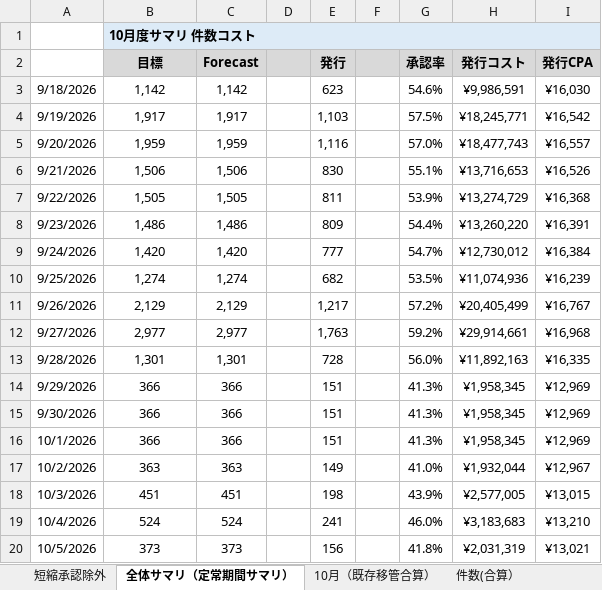
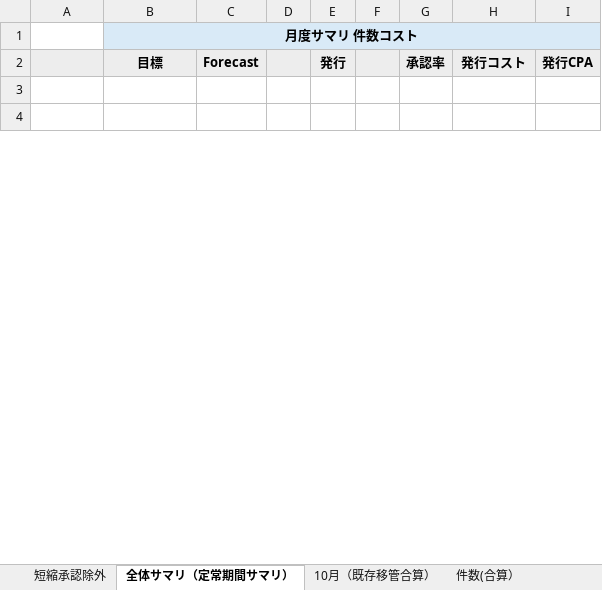
Before and after one commit to marika-kitahara/card_AFF_planning-tool, an Excel workbook: assets/submission_template.xlsx, sheet 全体サマリ（定常期間サマリ）, drawn as a sheet; only a part is shown; the shorter side is filled out with more unchanged rows; values as stored, in another font and other column widths than the file's, no borders; removed rows and columns are numbered as before the commit, all else as after; the diff covers the shown part only; the diff names each change by its address in the sheet, - before the commit and + after, or states it on an @@ line.

```diff
--- a/assets/submission_template.xlsx (sheet 全体サマリ（定常期間サマリ）)
+++ b/assets/submission_template.xlsx (sheet 全体サマリ（定常期間サマリ）)
-B1: 10月度サマリ 件数コスト
+B1: 月度サマリ 件数コスト
-B1 alignment: left
+B1 alignment: center
-C1:I1 fill: none
+C1:I1 fill: #D9EAF7
-A2 fill: none
+A2 fill: #EDEDED
-row 3: 9/18/2026 | 1,142 | 1,142 |  | 623 |  | 54.6% | ¥9,986,591 | ¥16,030
-row 4: 9/19/2026 | 1,917 | 1,917 |  | 1,103 |  | 57.5% | ¥18,245,771 | ¥16,542
-row 5: 9/20/2026 | 1,959 | 1,959 |  | 1,116 |  | 57.0% | ¥18,477,743 | ¥16,557
-row 6: 9/21/2026 | 1,506 | 1,506 |  | 830 |  | 55.1% | ¥13,716,653 | ¥16,526
-row 7: 9/22/2026 | 1,505 | 1,505 |  | 811 |  | 53.9% | ¥13,274,729 | ¥16,368
-row 8: 9/23/2026 | 1,486 | 1,486 |  | 809 |  | 54.4% | ¥13,260,220 | ¥16,391
-row 9: 9/24/2026 | 1,420 | 1,420 |  | 777 |  | 54.7% | ¥12,730,012 | ¥16,384
-row 10: 9/25/2026 | 1,274 | 1,274 |  | 682 |  | 53.5% | ¥11,074,936 | ¥16,239
-row 11: 9/26/2026 | 2,129 | 2,129 |  | 1,217 |  | 57.2% | ¥20,405,499 | ¥16,767
-row 12: 9/27/2026 | 2,977 | 2,977 |  | 1,763 |  | 59.2% | ¥29,914,661 | ¥16,968
-row 13: 9/28/2026 | 1,301 | 1,301 |  | 728 |  | 56.0% | ¥11,892,163 | ¥16,335
-row 14: 9/29/2026 | 366 | 366 |  | 151 |  | 41.3% | ¥1,958,345 | ¥12,969
-row 15: 9/30/2026 | 366 | 366 |  | 151 |  | 41.3% | ¥1,958,345 | ¥12,969
-row 16: 10/1/2026 | 366 | 366 |  | 151 |  | 41.3% | ¥1,958,345 | ¥12,969
-row 17: 10/2/2026 | 363 | 363 |  | 149 |  | 41.0% | ¥1,932,044 | ¥12,967
-row 18: 10/3/2026 | 451 | 451 |  | 198 |  | 43.9% | ¥2,577,005 | ¥13,015
-row 19: 10/4/2026 | 524 | 524 |  | 241 |  | 46.0% | ¥3,183,683 | ¥13,210
-row 20: 10/5/2026 | 373 | 373 |  | 156 |  | 41.8% | ¥2,031,319 | ¥13,021
```
Also changed, not shown: 40 added rows, 22 removed rows and 16 edited cells elsewhere in this sheet, sheet 10月（既存移管合算）, sheet 件数(合算）, sheet 発行(合算）, sheet コスト計算用(合算）, sheet 短縮承認除外, sheet 短縮承認日程, hidden cells.
